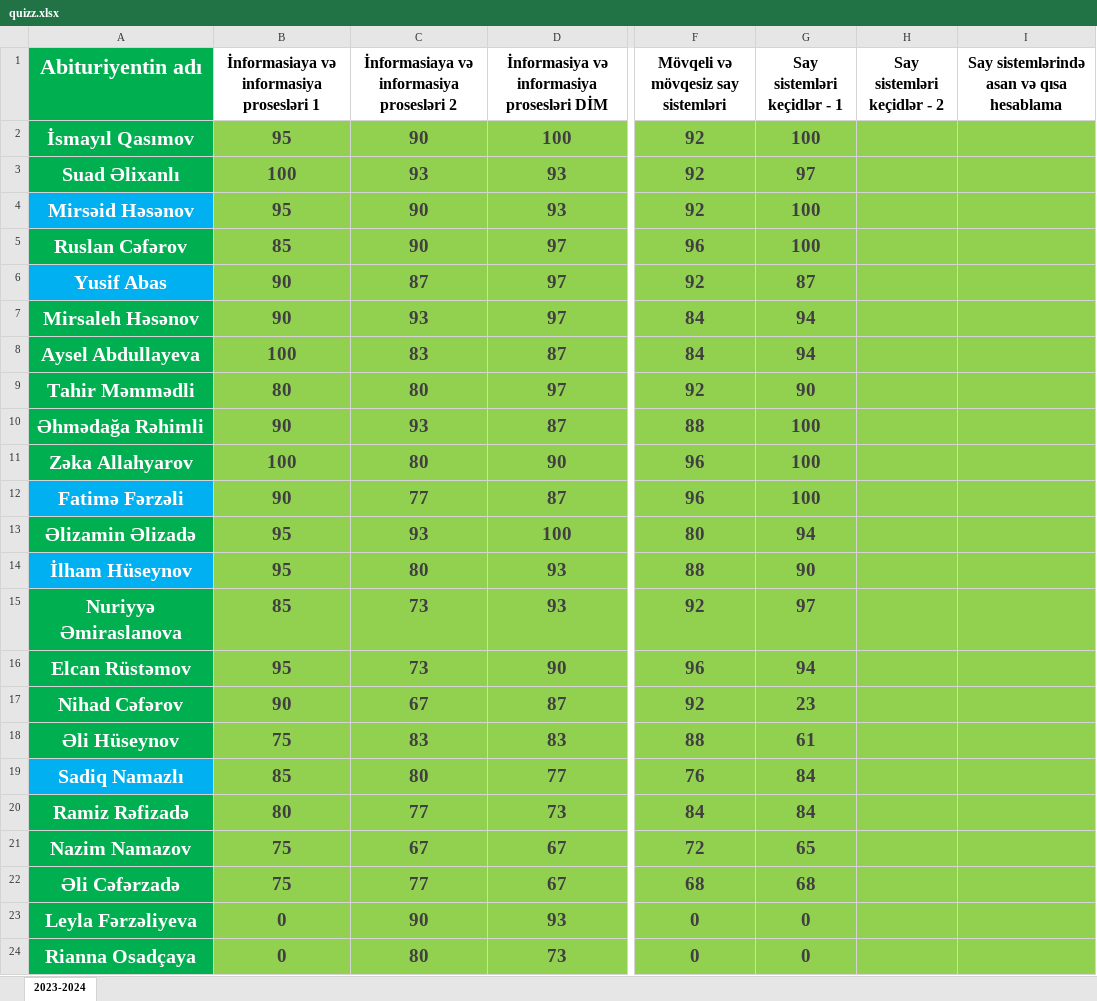
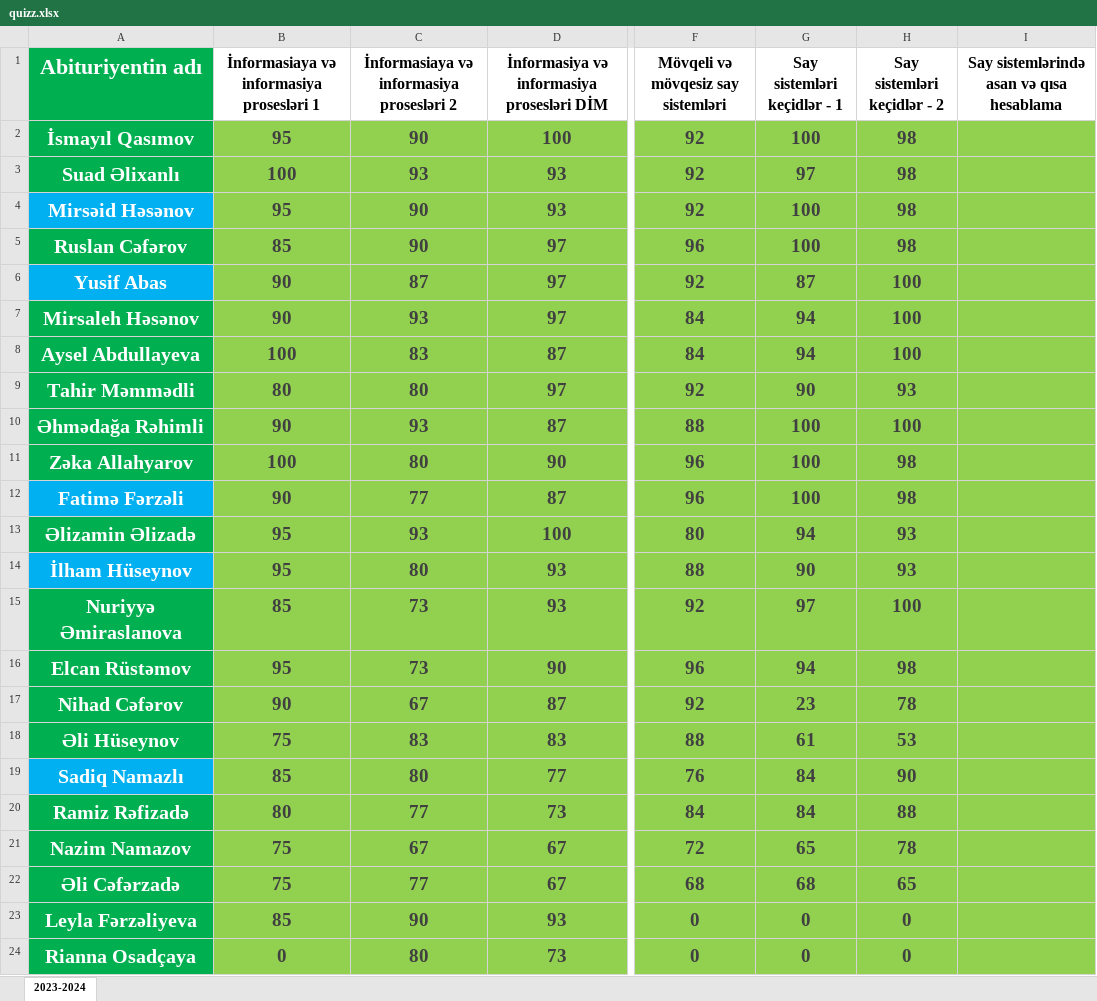
Before and after one commit to elmual/telegram, an Excel workbook: static/data/quizz.xlsx, sheet 2023-2024, drawn as a sheet; only a part is shown, gaps mark what is left out; values as stored, in another font and other column widths than the file's, no borders; conditional formats not drawn; the diff names each change by its address in the sheet, - before the commit and + after, or states it on an @@ line.

Commit message:
quiz

```diff
--- a/static/data/quizz.xlsx (sheet 2023-2024)
+++ b/static/data/quizz.xlsx (sheet 2023-2024)
-H2:H5 (Say sistemləri keçidlər - 2): (empty)
+H2:H5 (Say sistemləri keçidlər - 2): 98
-H6:H8 (Say sistemləri keçidlər - 2): (empty)
+H6:H8 (Say sistemləri keçidlər - 2): 100
-H9 (Say sistemləri keçidlər - 2): (empty)
+H9 (Say sistemləri keçidlər - 2): 93
-H10 (Say sistemləri keçidlər - 2): (empty)
+H10 (Say sistemləri keçidlər - 2): 100
-H11:H12 (Say sistemləri keçidlər - 2): (empty)
+H11:H12 (Say sistemləri keçidlər - 2): 98
-H13:H14 (Say sistemləri keçidlər - 2): (empty)
+H13:H14 (Say sistemləri keçidlər - 2): 93
-H15 (Say sistemləri keçidlər - 2): (empty)
+H15 (Say sistemləri keçidlər - 2): 100
-H16 (Say sistemləri keçidlər - 2): (empty)
+H16 (Say sistemləri keçidlər - 2): 98
-H17 (Say sistemləri keçidlər - 2): (empty)
+H17 (Say sistemləri keçidlər - 2): 78
-H18 (Say sistemləri keçidlər - 2): (empty)
+H18 (Say sistemləri keçidlər - 2): 53
-H19 (Say sistemləri keçidlər - 2): (empty)
+H19 (Say sistemləri keçidlər - 2): 90
-H20 (Say sistemləri keçidlər - 2): (empty)
+H20 (Say sistemləri keçidlər - 2): 88
-H21 (Say sistemləri keçidlər - 2): (empty)
+H21 (Say sistemləri keçidlər - 2): 78
-H22 (Say sistemləri keçidlər - 2): (empty)
+H22 (Say sistemləri keçidlər - 2): 65
-B23: 0
+B23: 85
-H23:H24 (Say sistemləri keçidlər - 2): (empty)
+H23:H24 (Say sistemləri keçidlər - 2): 0
```
